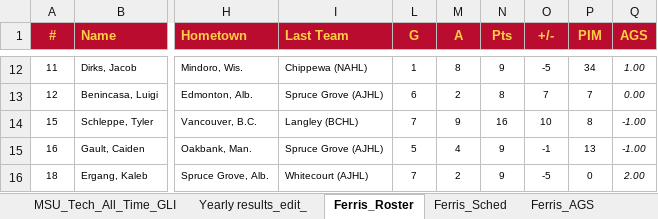
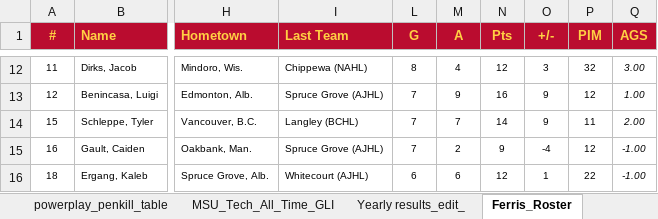
Before and after one commit to JSmith1826/college_hockey, an Excel workbook: GLI_program/Consolidated_Data.xlsx, sheet Ferris_Roster, drawn as a sheet; only a part is shown, gaps mark what is left out; values as stored, in another font and other column widths than the file's, no borders; conditional formats and table styles not drawn; the diff covers the shown part only; the diff names each change by its address in the sheet, - before the commit and + after, or states it on an @@ line.

```diff
--- a/GLI_program/Consolidated_Data.xlsx (sheet Ferris_Roster)
+++ b/GLI_program/Consolidated_Data.xlsx (sheet Ferris_Roster)
+sheet tab: powerplay_penkill_table
-L12 (G): 1
+L12 (G): 8
-M12 (A): 8
+M12 (A): 4
-N12 (Pts): 9
+N12 (Pts): 12
-O12 (+/-): -5
+O12 (+/-): 3
-P12 (PIM): 34
+P12 (PIM): 32
-Q12 (AGS): 1.00
+Q12 (AGS): 3.00
-L13 (G): 6
+L13 (G): 7
-M13 (A): 2
+M13 (A): 9
-N13 (Pts): 8
+N13 (Pts): 16
-O13 (+/-): 7
+O13 (+/-): 9
-P13 (PIM): 7
+P13 (PIM): 12
-Q13 (AGS): 0.00
+Q13 (AGS): 1.00
-M14 (A): 9
+M14 (A): 7
-N14 (Pts): 16
+N14 (Pts): 14
-O14 (+/-): 10
+O14 (+/-): 9
-P14 (PIM): 8
+P14 (PIM): 11
-Q14 (AGS): -1.00
+Q14 (AGS): 2.00
-L15 (G): 5
+L15 (G): 7
-M15 (A): 4
+M15 (A): 2
-O15 (+/-): -1
+O15 (+/-): -4
-P15 (PIM): 13
+P15 (PIM): 12
-L16 (G): 7
+L16 (G): 6
-M16 (A): 2
+M16 (A): 6
-N16 (Pts): 9
+N16 (Pts): 12
-O16 (+/-): -5
+O16 (+/-): 1
-P16 (PIM): 0
+P16 (PIM): 22
-Q16 (AGS): 2.00
+Q16 (AGS): -1.00
```
Also changed, not shown: 133 edited cells elsewhere in this sheet, sheet MSU_Tech_All_Time_GLI, sheet Yearly results_edit_, 3 other files.
